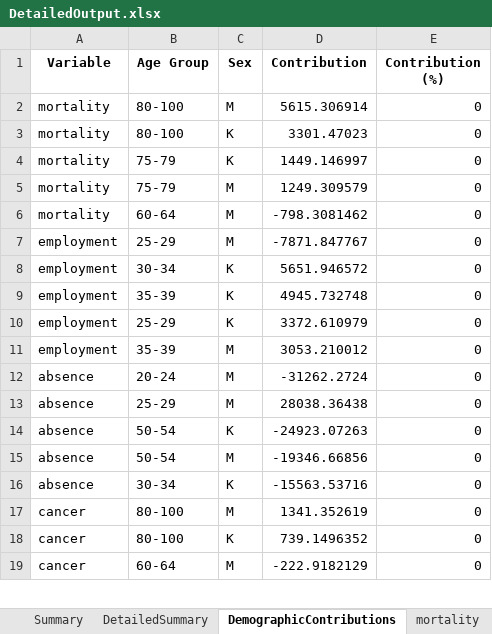
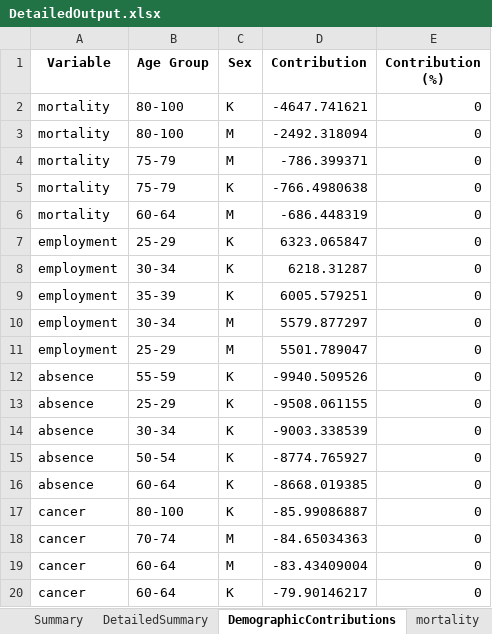
Before and after one commit to MateuszKrzakalaIBS/simulation2, an Excel workbook: DetailedOutput.xlsx, sheet DemographicContributions, drawn as a sheet; only a part is shown; values as stored, in another font and other column widths than the file's, no borders; removed rows and columns are numbered as before the commit, all else as after; the diff covers the shown part only; the diff names each change by its address in the sheet, - before the commit and + after, or states it on an @@ line.

```diff
--- a/DetailedOutput.xlsx (sheet DemographicContributions)
+++ b/DetailedOutput.xlsx (sheet DemographicContributions)
-C2 (Sex): M
+C2 (Sex): K
-D2 (Contribution): 5615.306914
+D2 (Contribution): -4647.741621
-C3:C4 (Sex): K
+C3:C4 (Sex): M
-D3 (Contribution): 3301.47023
+D3 (Contribution): -2492.318094
-D4 (Contribution): 1449.146997
+D4 (Contribution): -786.399371
-C5 (Sex): M
+C5 (Sex): K
-D5 (Contribution): 1249.309579
+D5 (Contribution): -766.4980638
-D6 (Contribution): -798.3081462
+D6 (Contribution): -686.448319
-C7 (Sex): M
+C7 (Sex): K
-D7 (Contribution): -7871.847767
+D7 (Contribution): 6323.065847
-D8 (Contribution): 5651.946572
+D8 (Contribution): 6218.31287
-D9 (Contribution): 4945.732748
+D9 (Contribution): 6005.579251
-B10 (Age Group): 25-29
+B10 (Age Group): 30-34
-C10 (Sex): K
+C10 (Sex): M
-D10 (Contribution): 3372.610979
+D10 (Contribution): 5579.877297
-B11 (Age Group): 35-39
+B11 (Age Group): 25-29
-D11 (Contribution): 3053.210012
+D11 (Contribution): 5501.789047
-B12 (Age Group): 20-24
+B12 (Age Group): 55-59
-C12:C13 (Sex): M
+C12:C13 (Sex): K
-D12 (Contribution): -31262.2724
+D12 (Contribution): -9940.509526
-D13 (Contribution): 28038.36438
+D13 (Contribution): -9508.061155
-B14 (Age Group): 50-54
+B14 (Age Group): 30-34
-D14 (Contribution): -24923.07263
+D14 (Contribution): -9003.338539
-C15 (Sex): M
+C15 (Sex): K
-D15 (Contribution): -19346.66856
+D15 (Contribution): -8774.765927
-B16 (Age Group): 30-34
+B16 (Age Group): 60-64
-D16 (Contribution): -15563.53716
+D16 (Contribution): -8668.019385
-row 17: cancer | 80-100 | M | 1341.352619 | 0
-D17 (Contribution): 739.1496352
+D17 (Contribution): -85.99086887
+row 18: cancer | 70-74 | M | -84.65034363 | 0
-D19 (Contribution): -222.9182129
+D19 (Contribution): -83.43409004
+row 20: cancer | 60-64 | K | -79.90146217 | 0
```
Also changed, not shown: 5 added rows, 6 removed rows and 98 edited cells elsewhere in this sheet, sheet cancer, sheet absence, sheet diabetes, sheet depression, sheet colorectal_cancer, sheet stroke, 10 more sheets, Input.xlsx, Output.xlsx, 27 other files.
